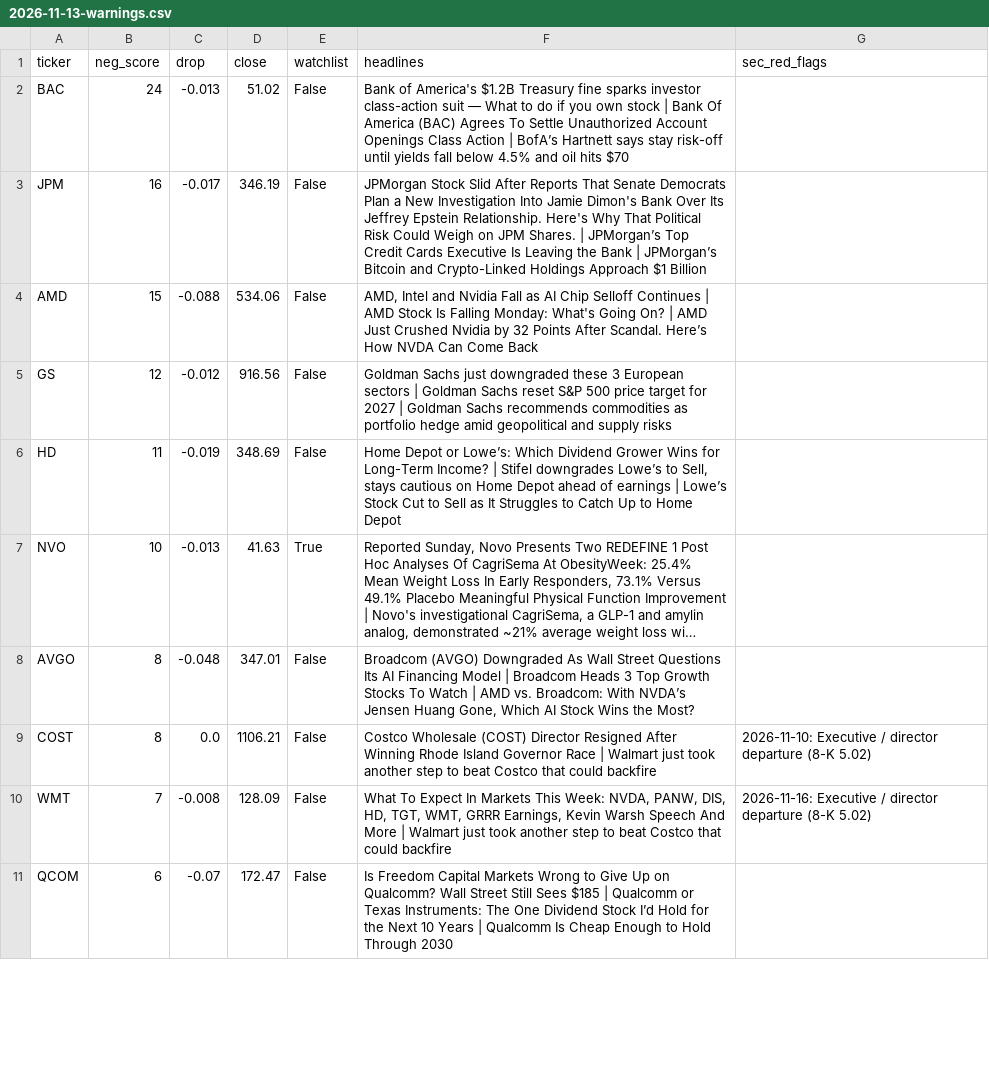
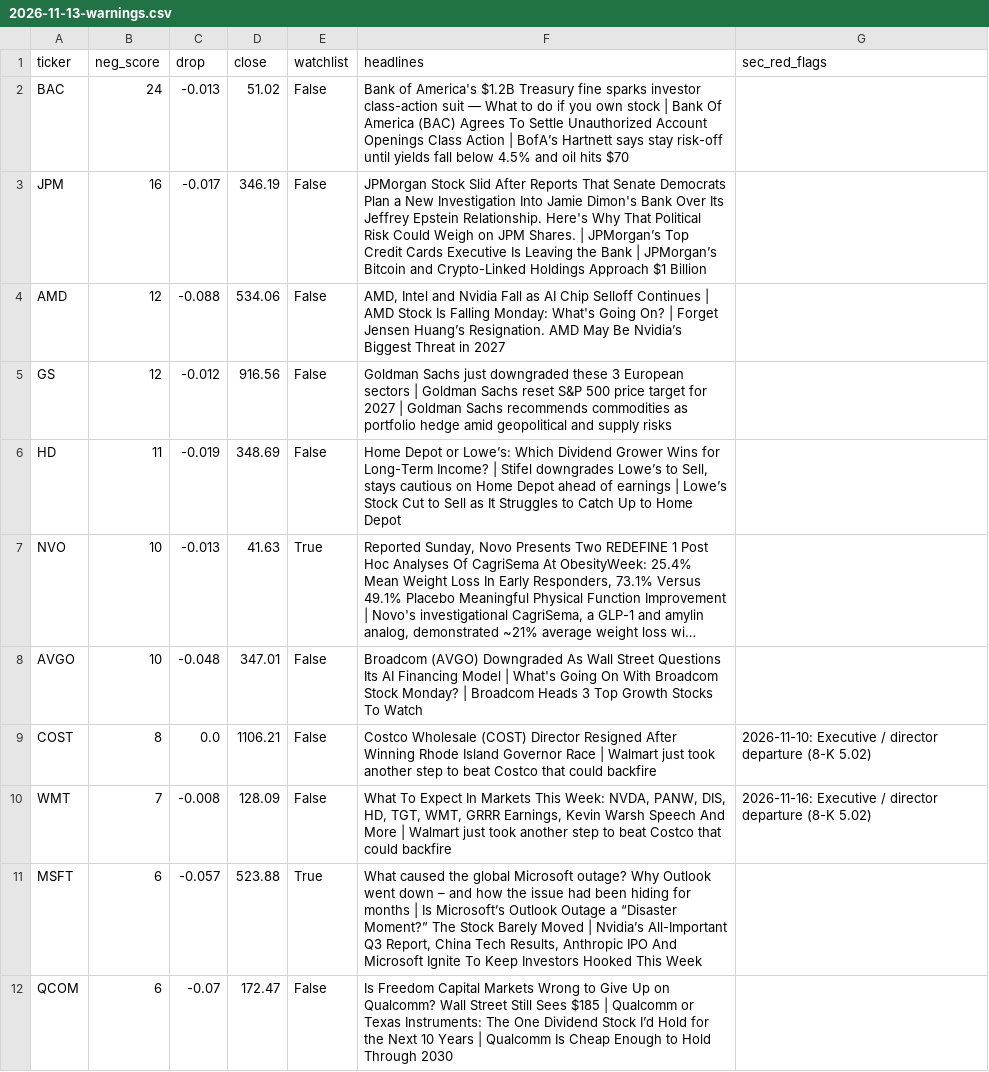
Before and after one commit to Alma11-22/duck-capital, a CSV file: reports/2026-11-13-warnings.csv, drawn as a sheet; only a part is shown; long unchanged cells end in …; the diff covers the shown part only; the diff names each change by its address in the sheet, - before the commit and + after, or states it on an @@ line.

```diff
--- a/reports/2026-11-13-warnings.csv
+++ b/reports/2026-11-13-warnings.csv
-B4 (neg_score): 15
+B4 (neg_score): 12
-F4 (headlines): …On? | AMD Just Crushed Nvidia by 32 Points After Scandal. Here’s How NVDA Can Come Back
+F4 (headlines): …On? | Forget Jensen Huang’s Resignation. AMD May Be Nvidia’s Biggest Threat in 2027
-B8 (neg_score): 8
+B8 (neg_score): 10
-F8 (headlines): …Model | Broadcom Heads 3 Top Growth Stocks To Watch | AMD vs. Broadcom: With NVDA’s Jensen Huang Gone, Which AI Stock Wins the Most?
+F8 (headlines): …Model | What's Going On With Broadcom Stock Monday? | Broadcom Heads 3 Top Growth Stocks To Watch
+row 11: MSFT | 6 | -0.057 | 523.88 | True | What caused the global Microsoft outage? Why Outlook went down – and how the issue had been hiding for months | Is Microsoft’s Outlook Outage a “Disaster Moment?” The Stock Barely Moved | Nvidia’s All-Important Q3 Report, China Tech Results, Anthropic IPO And Microsoft Ignite To Keep Investors Hooked This Week
```
Also changed, not shown: 2 added rows and 1 removed row elsewhere in this file, data/paper_portfolio.csv, reports/2026-11-13-before-the-move.csv, 4 other files.
